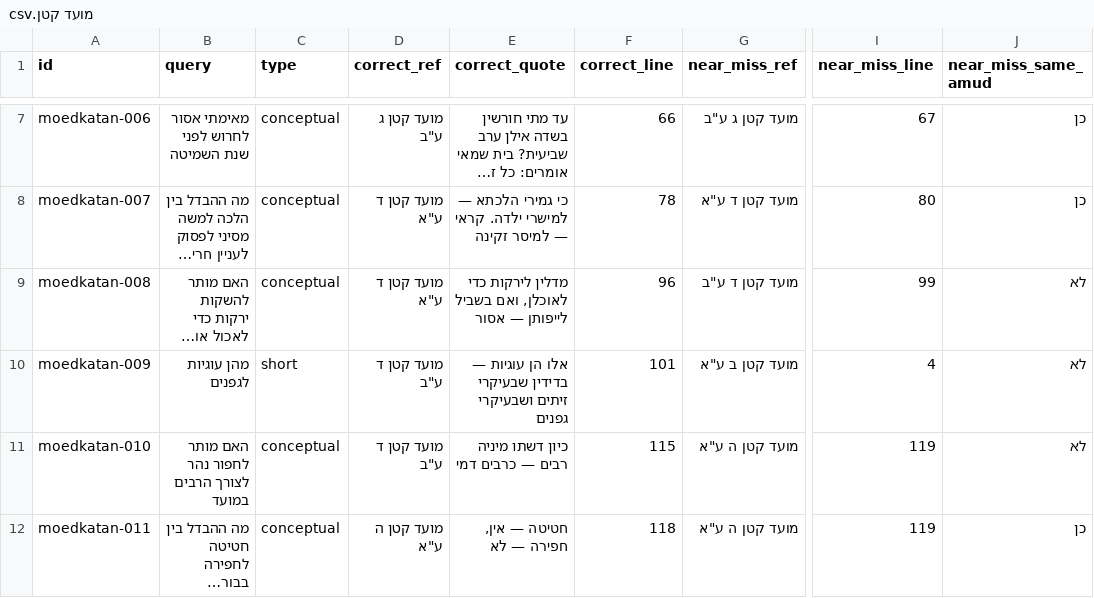
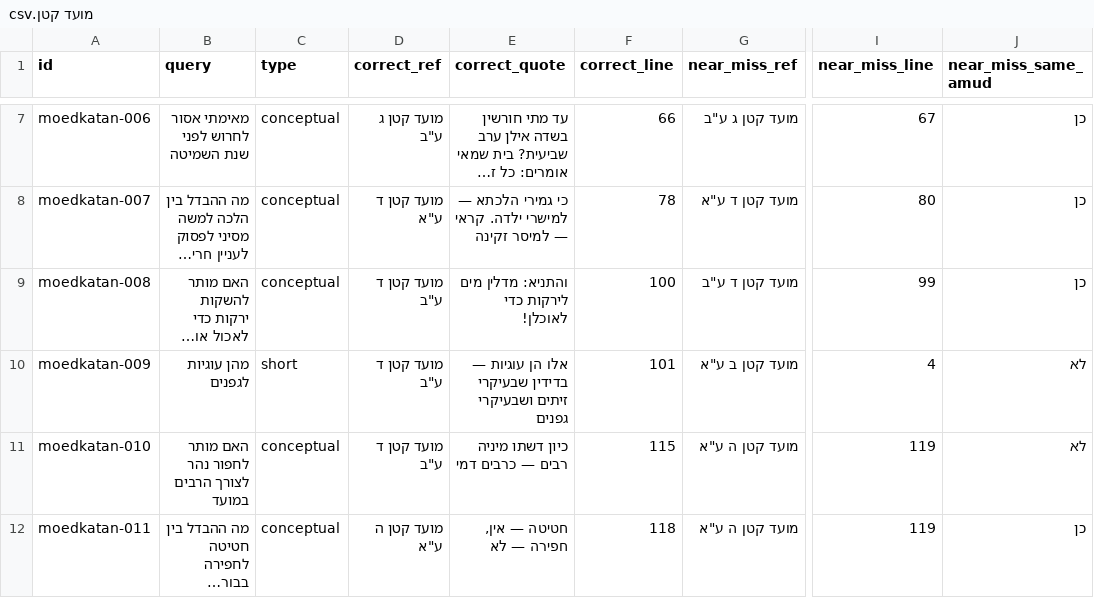
Before and after one commit to crfh1672/search-queries, a CSV file: datasets/מועד קטן/מועד קטן.csv, drawn as a sheet; only a part is shown, gaps mark what is left out; long unchanged cells end in …; the diff covers the shown part only; the diff names each change by its address in the sheet, - before the commit and + after, or states it on an @@ line.

```diff
--- a/datasets/מועד קטן/מועד קטן.csv
+++ b/datasets/מועד קטן/מועד קטן.csv
-D9 (correct_ref): מועד קטן ד ע"א
+D9 (correct_ref): מועד קטן ד ע"ב
-E9 (correct_quote): מדלין לירקות כדי לאוכלן, ואם בשביל לייפותן — אסור
+E9 (correct_quote): והתניא: מדלין מים לירקות כדי לאוכלן!
-F9 (correct_line): 96
+F9 (correct_line): 100
-J9 (near_miss_same_amud): לא
+J9 (near_miss_same_amud): כן
```
Also changed, not shown: 13 edited cells elsewhere in this file, datasets/מגילה/מגילה.csv, datasets/תענית/תענית.csv, 3 other files.
